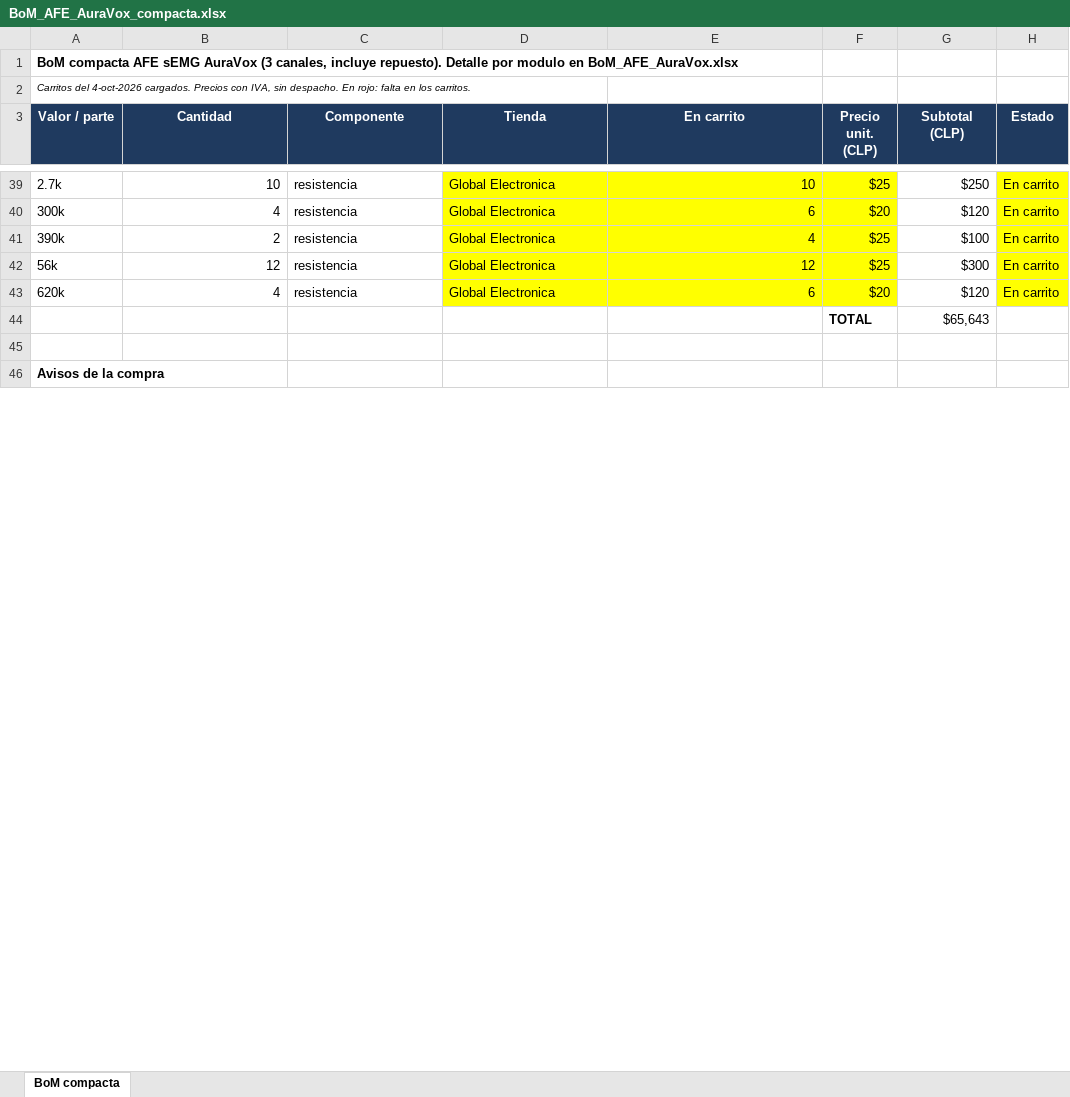
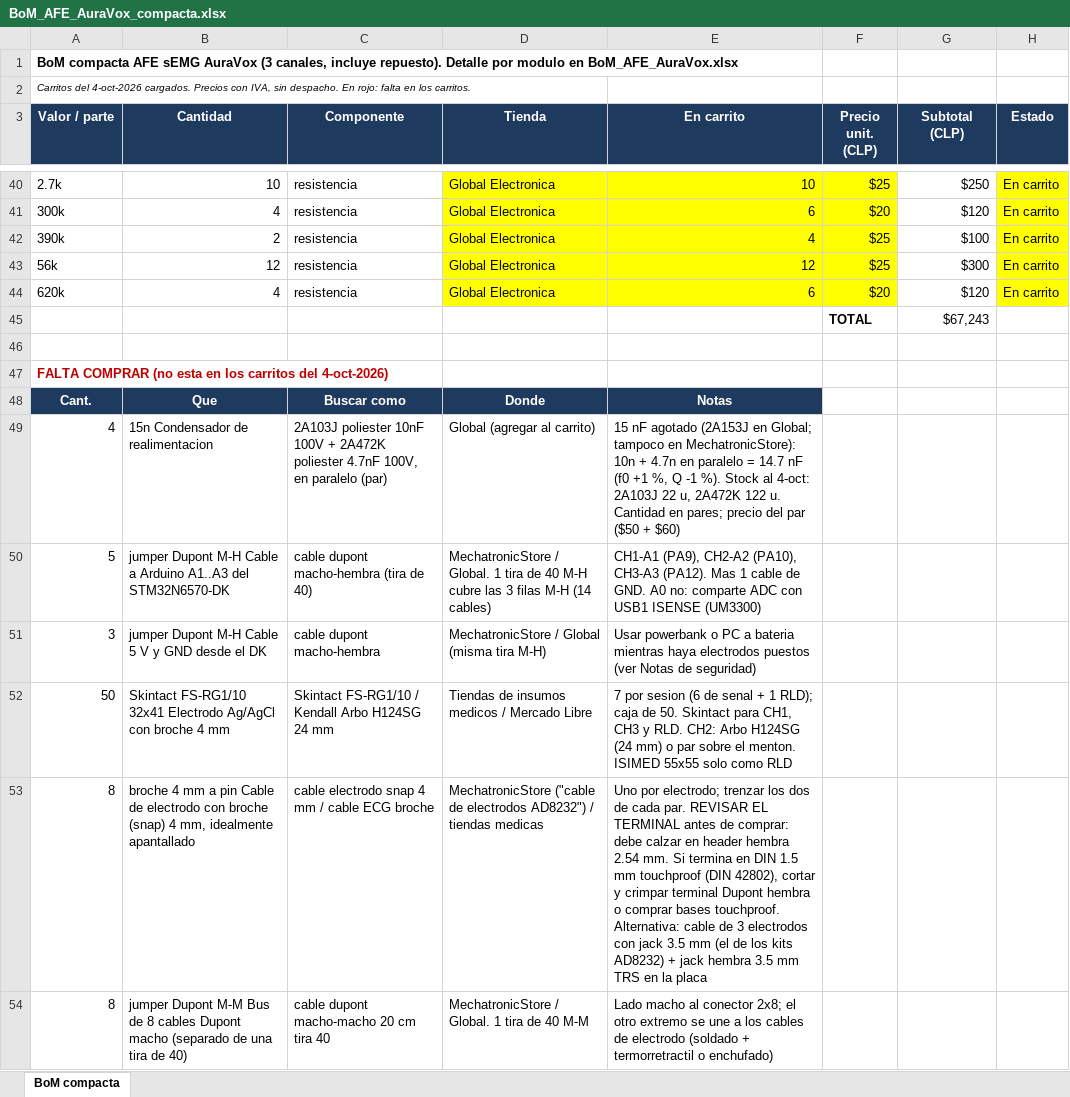
Before and after one commit to roadtothewest/SSI, an Excel workbook: docs/afe-emg/BoM_AFE_AuraVox_compacta.xlsx, sheet BoM compacta, drawn as a sheet; only a part is shown, gaps mark what is left out; the shorter side is filled out with more unchanged rows; values as stored, in another font and other column widths than the file's, no borders; addresses are those after the commit; the diff covers the shown part only; the diff names each change by its address in the sheet, - before the commit and + after, or states it on an @@ line.

```diff
--- a/docs/afe-emg/BoM_AFE_AuraVox_compacta.xlsx (sheet BoM compacta)
+++ b/docs/afe-emg/BoM_AFE_AuraVox_compacta.xlsx (sheet BoM compacta)
+row 45:  |  |  |  |  | TOTAL | $67,243
-row 46:  |  |  |  |  | TOTAL | $65,643
+row 46: (empty)
+row 47: FALTA COMPRAR (no esta en los carritos del 4-oct-2026)
+row 48: Cant. | Que | Buscar como | Donde | Notas
+row 49: 4 | 15n Condensador de realimentacion | 2A103J poliester 10nF 100V + 2A472K poliester 4.7nF 100V, en paralelo (par) | Global (agregar al carrito) | 15 nF agotado (2A153J en Global; tampoco en MechatronicStore): 10n + 4.7n en paralelo = 14.7 nF (f0 +1 %, Q -1 %). Stock al 4-oct: 2A103J 22 u, 2A472K 122 u. Cantidad en pares; precio del par ($50 + $60)
+row 50: 5 | jumper Dupont M-H Cable a Arduino A1..A3 del STM32N6570-DK | cable dupont macho-hembra (tira de 40) | MechatronicStore / Global. 1 tira de 40 M-H cubre las 3 filas M-H (14 cables) | CH1-A1 (PA9), CH2-A2 (PA10), CH3-A3 (PA12). Mas 1 cable de GND. A0 no: comparte ADC con USB1 ISENSE (UM3300)
+row 51: 3 | jumper Dupont M-H Cable 5 V y GND desde el DK | cable dupont macho-hembra | MechatronicStore / Global (misma tira M-H) | Usar powerbank o PC a bateria mientras haya electrodos puestos (ver Notas de seguridad)
+row 52: 50 | Skintact FS-RG1/10 32x41 Electrodo Ag/AgCl con broche 4 mm | Skintact FS-RG1/10 / Kendall Arbo H124SG 24 mm | Tiendas de insumos medicos / Mercado Libre | 7 por sesion (6 de senal + 1 RLD); caja de 50. Skintact para CH1, CH3 y RLD. CH2: Arbo H124SG (24 mm) o par sobre el menton. ISIMED 55x55 solo como RLD
+row 53: 8 | broche 4 mm a pin Cable de electrodo con broche (snap) 4 mm, idealmente apantallado | cable electrodo snap 4 mm / cable ECG broche | MechatronicStore ("cable de electrodos AD8232") / tiendas medicas | Uno por electrodo; trenzar los dos de cada par. REVISAR EL TERMINAL antes de comprar: debe calzar en header hembra 2.54 mm. Si termina en DIN 1.5 mm touchproof (DIN 42802), cortar y crimpar terminal Dupont hembra o comprar bases touchproof. Alternativa: cable de 3 electrodos con jack 3.5 mm (el de los kits AD8232) + jack hembra 3.5 mm TRS en la placa
+row 54: 8 | jumper Dupont M-M Bus de 8 cables Dupont macho (separado de una tira de 40) | cable dupont macho-macho 20 cm tira 40 | MechatronicStore / Global. 1 tira de 40 M-M | Lado macho al conector 2x8; el otro extremo se une a los cables de electrodo (soldado + termorretractil o enchufado)
```
Also changed, not shown: 9 added rows, 1 removed row, 12 edited cells and cell formats elsewhere in this sheet, formulas that keep their value, docs/afe-emg/BoM_AFE_AuraVox.xlsx, 2 other files.
